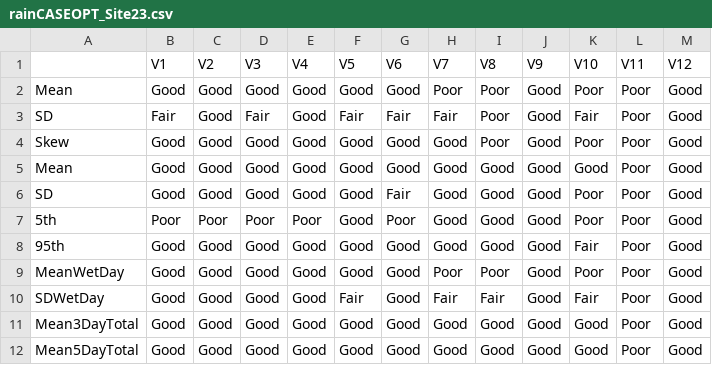
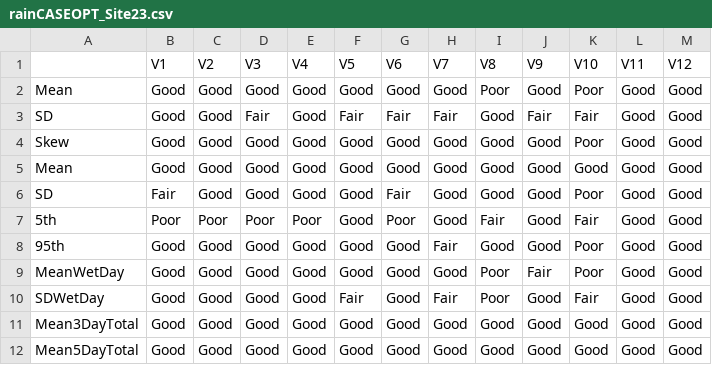
Before and after one commit to thienhuytruongnguyen/PilotStudy01, a CSV file: resultCASE/rainCASEOPT_Site23.csv, drawn as a sheet.

```diff
--- a/resultCASE/rainCASEOPT_Site23.csv
+++ b/resultCASE/rainCASEOPT_Site23.csv
@@ -1,12 +1,12 @@
 "","V1","V2","V3","V4","V5","V6","V7","V8","V9","V10","V11","V12"
-"Mean","Good","Good","Good","Good","Good","Good","Poor","Poor","Good","Poor","Poor","Good"
-"SD","Fair","Good","Fair","Good","Fair","Fair","Fair","Poor","Good","Fair","Poor","Good"
-"Skew","Good","Good","Good","Good","Good","Good","Good","Poor","Good","Poor","Poor","Good"
-"Mean","Good","Good","Good","Good","Good","Good","Good","Good","Good","Good","Poor","Good"
-"SD","Good","Good","Good","Good","Good","Fair","Good","Good","Good","Poor","Poor","Good"
-"5th","Poor","Poor","Poor","Poor","Good","Poor","Good","Good","Good","Poor","Poor","Good"
-"95th","Good","Good","Good","Good","Good","Good","Good","Good","Good","Fair","Poor","Good"
-"MeanWetDay","Good","Good","Good","Good","Good","Good","Poor","Poor","Good","Poor","Poor","Good"
-"SDWetDay","Good","Good","Good","Good","Fair","Good","Fair","Fair","Good","Fair","Poor","Good"
-"Mean3DayTotal","Good","Good","Good","Good","Good","Good","Good","Good","Good","Good","Poor","Good"
-"Mean5DayTotal","Good","Good","Good","Good","Good","Good","Good","Good","Good","Good","Poor","Good"
+"Mean","Good","Good","Good","Good","Good","Good","Good","Poor","Good","Poor","Good","Good"
+"SD","Good","Good","Fair","Good","Fair","Fair","Fair","Good","Fair","Fair","Good","Good"
+"Skew","Good","Good","Good","Good","Good","Good","Good","Good","Good","Poor","Good","Good"
+"Mean","Good","Good","Good","Good","Good","Good","Good","Good","Good","Good","Good","Good"
+"SD","Fair","Good","Good","Good","Good","Fair","Good","Good","Good","Poor","Good","Good"
+"5th","Poor","Poor","Poor","Poor","Good","Poor","Good","Fair","Good","Fair","Good","Good"
+"95th","Good","Good","Good","Good","Good","Good","Fair","Good","Good","Poor","Good","Good"
+"MeanWetDay","Good","Good","Good","Good","Good","Good","Good","Poor","Fair","Poor","Good","Good"
+"SDWetDay","Good","Good","Good","Good","Fair","Good","Fair","Poor","Good","Fair","Good","Good"
+"Mean3DayTotal","Good","Good","Good","Good","Good","Good","Good","Good","Good","Good","Good","Good"
+"Mean5DayTotal","Good","Good","Good","Good","Good","Good","Good","Good","Good","Good","Good","Good"
```
Also changed, not shown: 7 other files.
